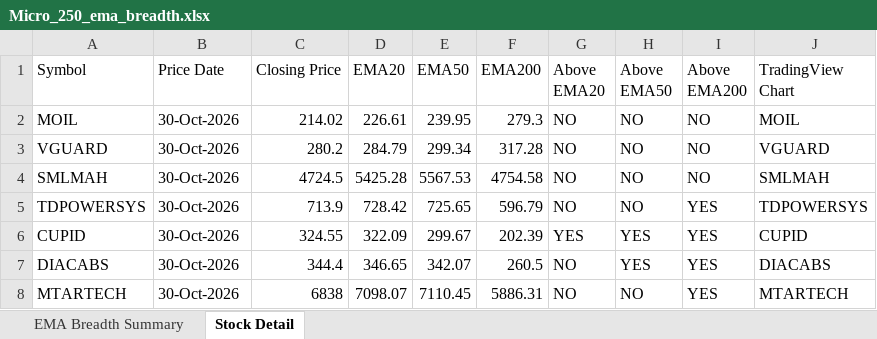
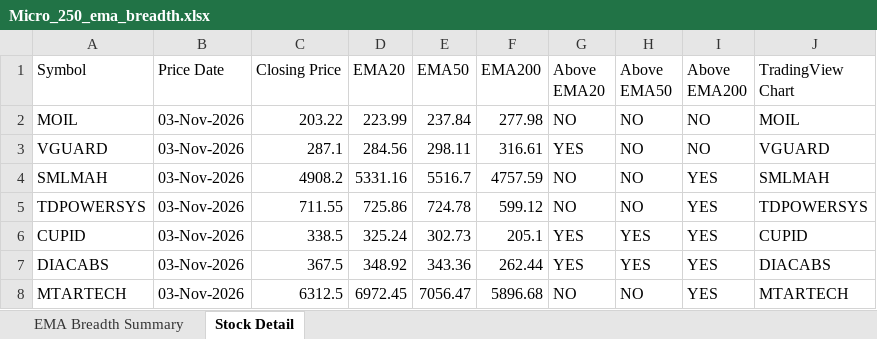
Before and after one commit to nikunj2021/EMA-Screener-, an Excel workbook: Report/EMAReport/Micro_250_ema_breadth.xlsx, sheet Stock Detail, drawn as a sheet; only a part is shown; values as stored, in another font and other column widths than the file's, no cell formats; the diff covers the shown part only; the diff names each change by its address in the sheet, - before the commit and + after, or states it on an @@ line.

```diff
--- a/Report/EMAReport/Micro_250_ema_breadth.xlsx (sheet Stock Detail)
+++ b/Report/EMAReport/Micro_250_ema_breadth.xlsx (sheet Stock Detail)
-B2:B8 (Price Date): 30-Oct-2026
+B2:B8 (Price Date): 03-Nov-2026
-C2 (Closing Price): 214.02
+C2 (Closing Price): 203.22
-D2 (EMA20): 226.61
+D2 (EMA20): 223.99
-E2 (EMA50): 239.95
+E2 (EMA50): 237.84
-F2 (EMA200): 279.3
+F2 (EMA200): 277.98
-C3 (Closing Price): 280.2
+C3 (Closing Price): 287.1
-D3 (EMA20): 284.79
+D3 (EMA20): 284.56
-E3 (EMA50): 299.34
+E3 (EMA50): 298.11
-F3 (EMA200): 317.28
+F3 (EMA200): 316.61
-G3 (Above EMA20): NO
+G3 (Above EMA20): YES
-C4 (Closing Price): 4724.5
+C4 (Closing Price): 4908.2
-D4 (EMA20): 5425.28
+D4 (EMA20): 5331.16
-E4 (EMA50): 5567.53
+E4 (EMA50): 5516.7
-F4 (EMA200): 4754.58
+F4 (EMA200): 4757.59
-I4 (Above EMA200): NO
+I4 (Above EMA200): YES
-C5 (Closing Price): 713.9
+C5 (Closing Price): 711.55
-D5 (EMA20): 728.42
+D5 (EMA20): 725.86
-E5 (EMA50): 725.65
+E5 (EMA50): 724.78
-F5 (EMA200): 596.79
+F5 (EMA200): 599.12
-C6 (Closing Price): 324.55
+C6 (Closing Price): 338.5
-D6 (EMA20): 322.09
+D6 (EMA20): 325.24
-E6 (EMA50): 299.67
+E6 (EMA50): 302.73
-F6 (EMA200): 202.39
+F6 (EMA200): 205.1
-C7 (Closing Price): 344.4
+C7 (Closing Price): 367.5
-D7 (EMA20): 346.65
+D7 (EMA20): 348.92
-E7 (EMA50): 342.07
+E7 (EMA50): 343.36
-F7 (EMA200): 260.5
+F7 (EMA200): 262.44
-G7 (Above EMA20): NO
+G7 (Above EMA20): YES
-C8 (Closing Price): 6838
+C8 (Closing Price): 6312.5
-D8 (EMA20): 7098.07
+D8 (EMA20): 6972.45
-E8 (EMA50): 7110.45
+E8 (EMA50): 7056.47
-F8 (EMA200): 5886.31
+F8 (EMA200): 5896.68
```
Also changed, not shown: 1300 edited cells elsewhere in this sheet, sheet EMA Breadth Summary, cell formats, Report/EMAReport/Micro_250_ema_breadth_history.xlsx, Report/EMAReport/Sectoral_EMA_Analysis.xlsx, 4 other files.
